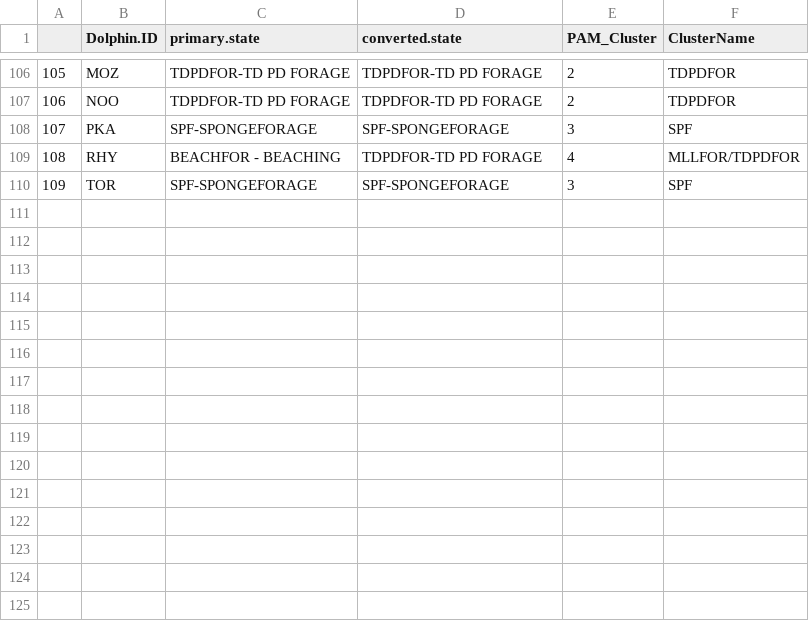
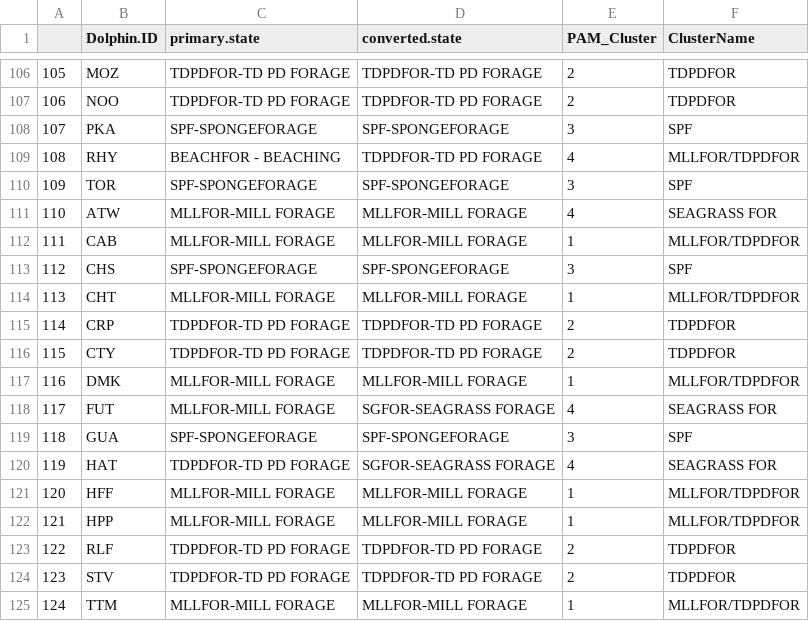
Before and after one commit to elizabethbock/ReproSuccessDraft, a CSV file: RawData/foraging_categories.csv, drawn as a sheet; only a part is shown, gaps mark what is left out.

Commit message:
more foraging categories

```diff
--- a/RawData/foraging_categories.csv
+++ b/RawData/foraging_categories.csv
@@ -110 +110,16 @@
 109,TOR,SPF-SPONGEFORAGE,SPF-SPONGEFORAGE,3,SPF
+110,ATW,MLLFOR-MILL FORAGE,MLLFOR-MILL FORAGE,4,SEAGRASS FOR
+111,CAB,MLLFOR-MILL FORAGE,MLLFOR-MILL FORAGE,1,MLLFOR/TDPDFOR
+112,CHS,SPF-SPONGEFORAGE,SPF-SPONGEFORAGE,3,SPF
+113,CHT,MLLFOR-MILL FORAGE,MLLFOR-MILL FORAGE,1,MLLFOR/TDPDFOR
+114,CRP,TDPDFOR-TD PD FORAGE,TDPDFOR-TD PD FORAGE,2,TDPDFOR
+115,CTY,TDPDFOR-TD PD FORAGE,TDPDFOR-TD PD FORAGE,2,TDPDFOR
+116,DMK,MLLFOR-MILL FORAGE,MLLFOR-MILL FORAGE,1,MLLFOR/TDPDFOR
+117,FUT,MLLFOR-MILL FORAGE,SGFOR-SEAGRASS FORAGE,4,SEAGRASS FOR
+118,GUA,SPF-SPONGEFORAGE,SPF-SPONGEFORAGE,3,SPF
+119,HAT,TDPDFOR-TD PD FORAGE,SGFOR-SEAGRASS FORAGE,4,SEAGRASS FOR
+120,HFF,MLLFOR-MILL FORAGE,MLLFOR-MILL FORAGE,1,MLLFOR/TDPDFOR
+121,HPP,MLLFOR-MILL FORAGE,MLLFOR-MILL FORAGE,1,MLLFOR/TDPDFOR
+122,RLF,TDPDFOR-TD PD FORAGE,TDPDFOR-TD PD FORAGE,2,TDPDFOR
+123,STV,TDPDFOR-TD PD FORAGE,TDPDFOR-TD PD FORAGE,2,TDPDFOR
+124,TTM,MLLFOR-MILL FORAGE,MLLFOR-MILL FORAGE,1,MLLFOR/TDPDFOR
```
